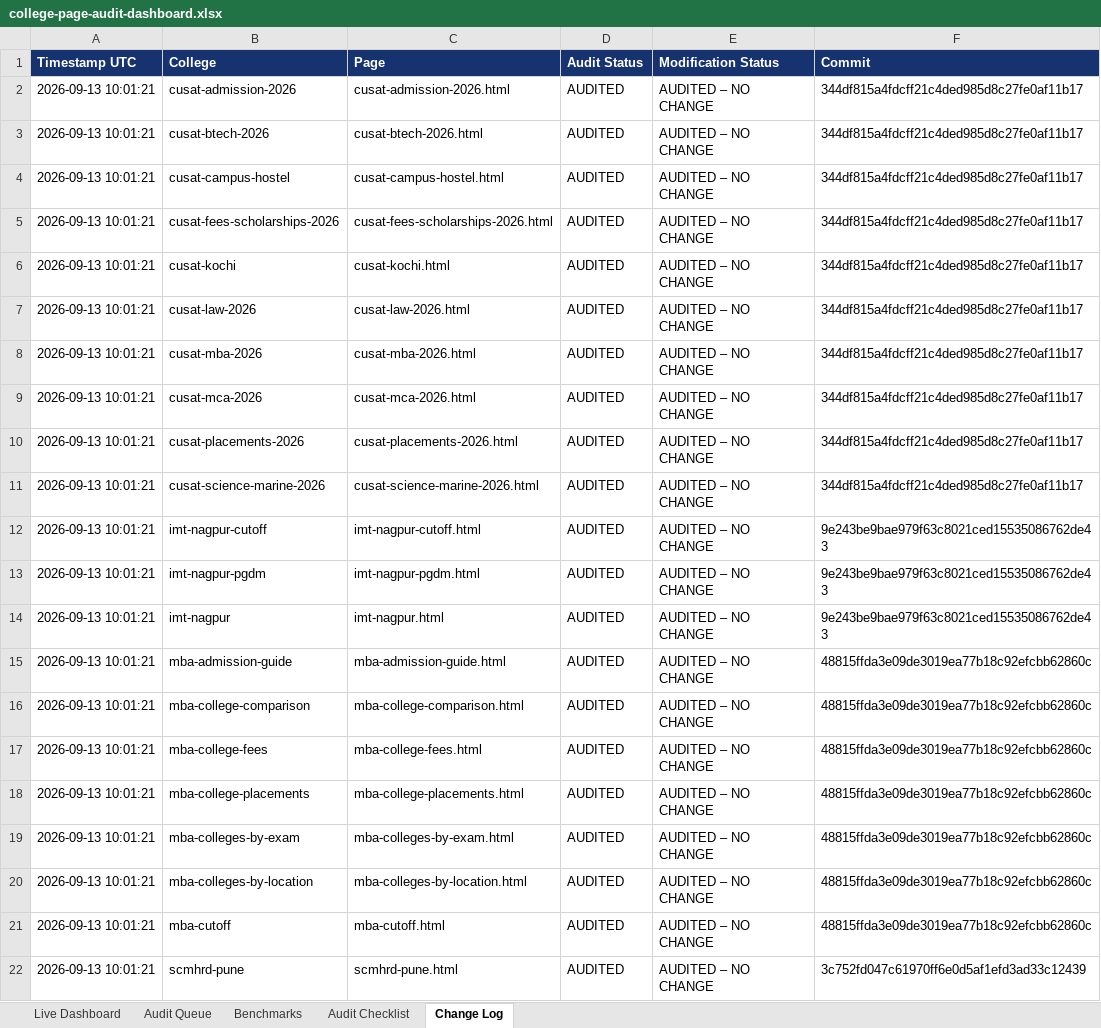
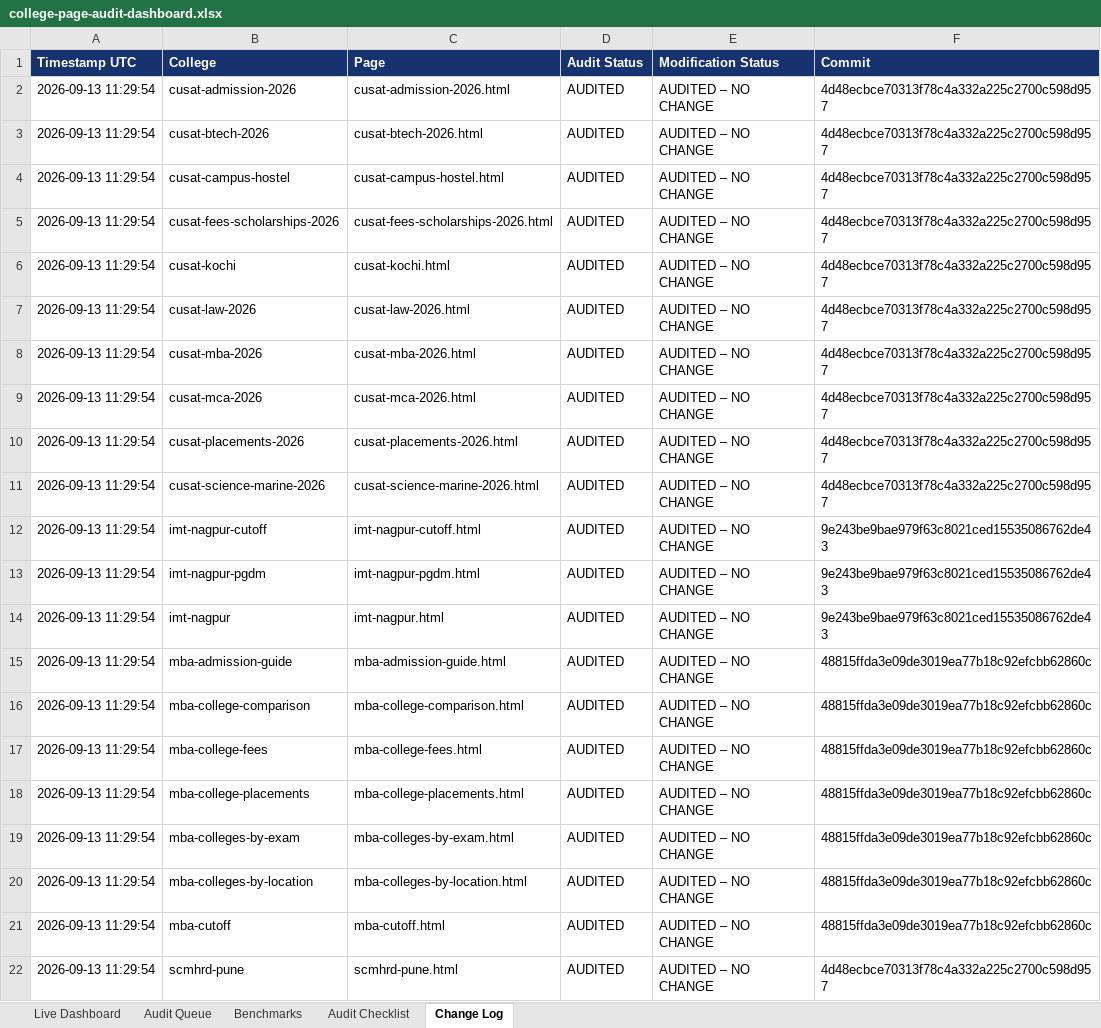
Before and after one commit to vai2110/mba-admission-portal, an Excel workbook: college-page-audit-dashboard.xlsx, sheet Change Log, drawn as a sheet; values as stored, in another font and other column widths than the file's, no borders; the diff names each change by its address in the sheet, - before the commit and + after, or states it on an @@ line.

```diff
--- a/college-page-audit-dashboard.xlsx (sheet Change Log)
+++ b/college-page-audit-dashboard.xlsx (sheet Change Log)
-A2:A22 (Timestamp UTC): 2026-09-13 10:01:21
+A2:A22 (Timestamp UTC): 2026-09-13 11:29:54
-F2:F11 (Commit): 344df815a4fdcff21c4ded985d8c27fe0af11b17
+F2:F11 (Commit): 4d48ecbce70313f78c4a332a225c2700c598d957
-F22 (Commit): 3c752fd047c61970ff6e0d5af1efd3ad33c12439
+F22 (Commit): 4d48ecbce70313f78c4a332a225c2700c598d957
```
Also changed, not shown: sheet Audit Queue, sheet Live Dashboard, college-production-tracker.xlsx, 1 other file.
